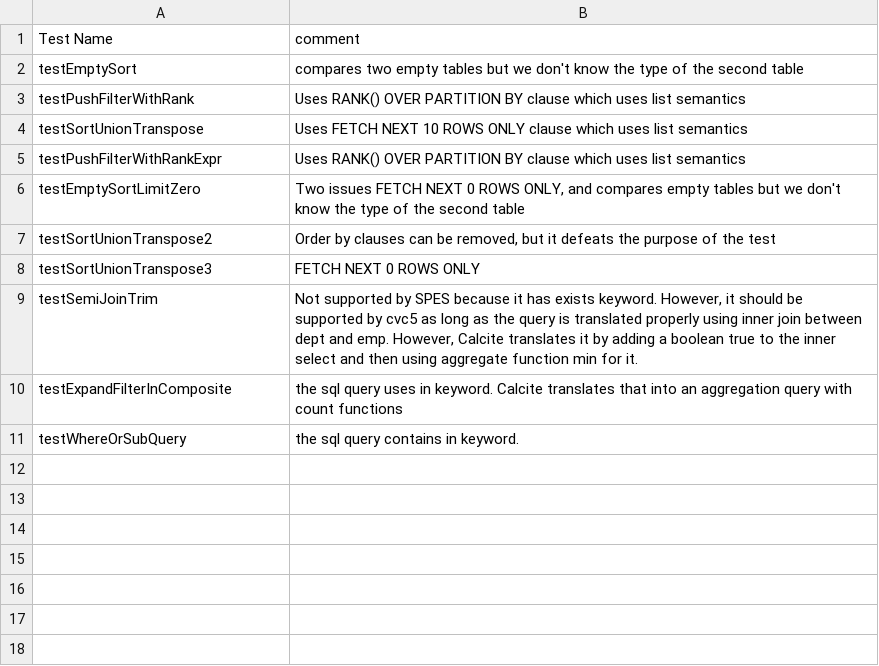
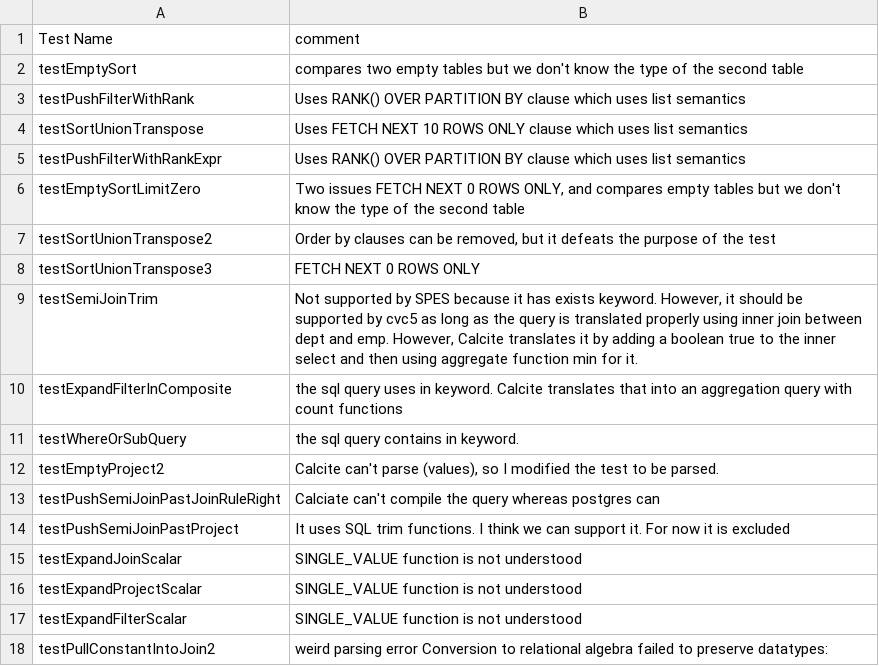
Before and after one commit to mudathirmahgoub/spes, a CSV file: cvc5_benchmarks_comments.csv, drawn as a sheet; the diff names each change by its address in the sheet, - before the commit and + after, or states it on an @@ line.

Commit message:
80 benchmarks

```diff
--- a/cvc5_benchmarks_comments.csv
+++ b/cvc5_benchmarks_comments.csv
+row 12: testEmptyProject2 | Calcite can't parse (values), so I modified the test to be parsed.
+row 13: testPushSemiJoinPastJoinRuleRight | Calciate can't compile the query whereas postgres can
+row 14: testPushSemiJoinPastProject | It uses SQL trim functions. I think we can support it. For now it is excluded
+row 15: testExpandJoinScalar | SINGLE_VALUE function is not understood
+row 16: testExpandProjectScalar | SINGLE_VALUE function is not understood
+row 17: testExpandFilterScalar | SINGLE_VALUE function is not understood
+row 18: testPullConstantIntoJoin2 | weird parsing error Conversion to relational algebra failed to preserve datatypes:
```
Also changed, not shown: 6 other files.
